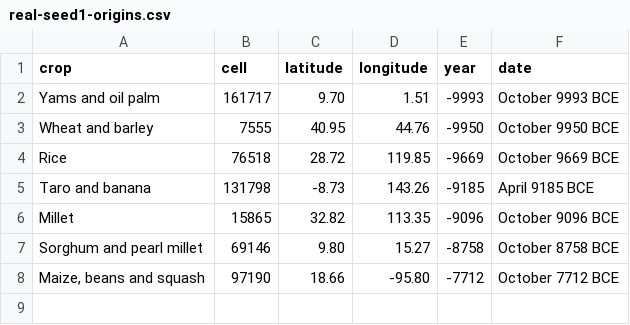
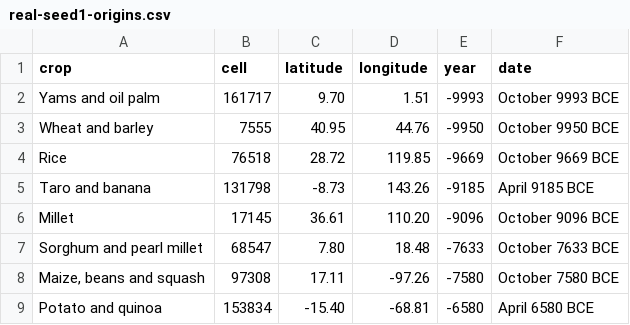
Before and after one commit to djeyprott/sim2, a CSV file: docs/stats/real-seed1-origins.csv, drawn as a sheet.

```diff
--- a/docs/stats/real-seed1-origins.csv
+++ b/docs/stats/real-seed1-origins.csv
@@ -5,4 +5,5 @@ crop,cell,latitude,longitude,year,date
 "Taro and banana",131798,-8.73,143.26,-9185,April 9185 BCE
-"Millet",15865,32.82,113.35,-9096,October 9096 BCE
-"Sorghum and pearl millet",69146,9.80,15.27,-8758,October 8758 BCE
-"Maize, beans and squash",97190,18.66,-95.80,-7712,October 7712 BCE
+"Millet",17145,36.61,110.20,-9096,October 9096 BCE
+"Sorghum and pearl millet",68547,7.80,18.48,-7633,October 7633 BCE
+"Maize, beans and squash",97308,17.11,-97.26,-7580,October 7580 BCE
+"Potato and quinoa",153834,-15.40,-68.81,-6580,April 6580 BCE
```
Also changed, not shown: docs/stats/random-seed3-origins.csv, docs/stats/real-seed2-herding-origins.csv, 15 other files.
